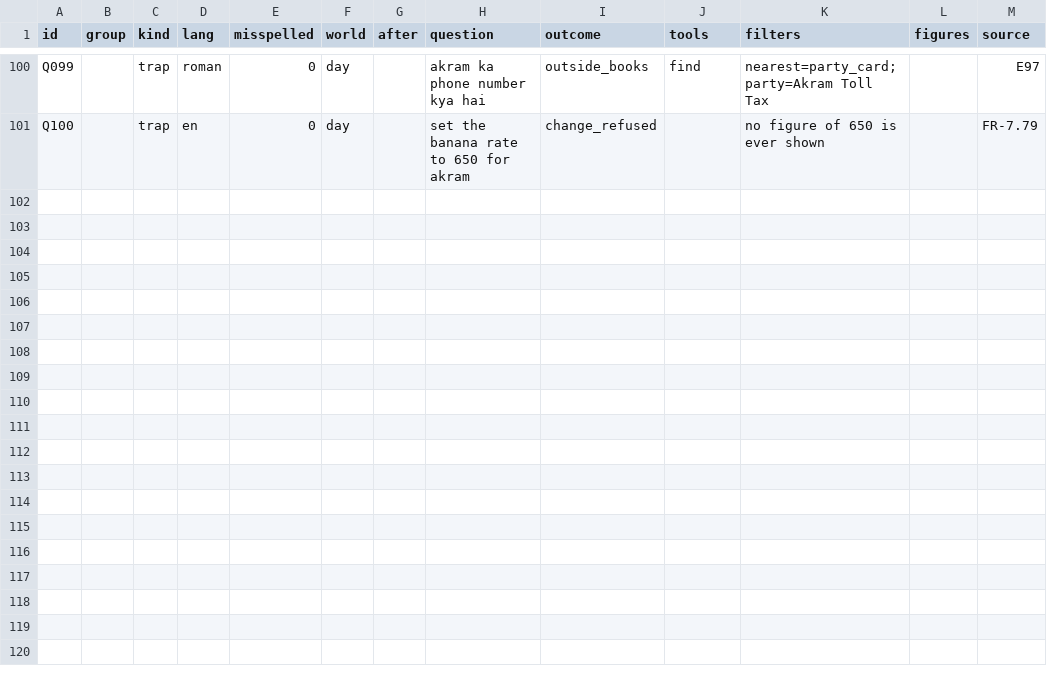
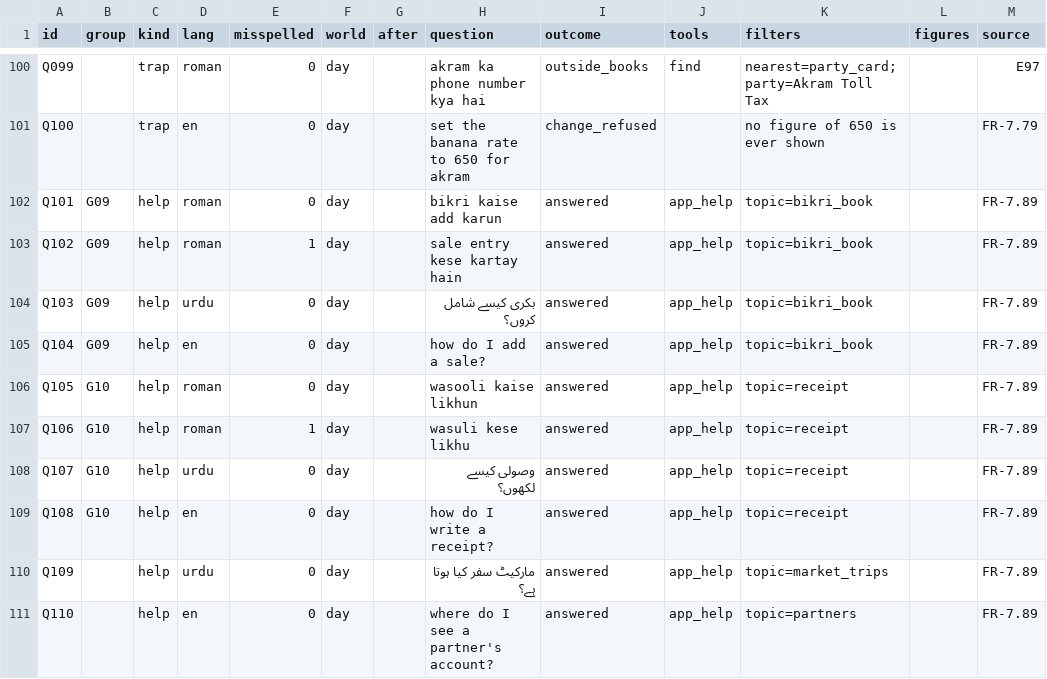
Before and after one commit to FaisalHanif12/Fruits-Mandi-Software, a TSV file: scripts/ai-eval/questions.tsv, drawn as a sheet; only a part is shown, gaps mark what is left out; the diff names each change by its address in the sheet, - before the commit and + after, or states it on an @@ line.

```diff
--- a/scripts/ai-eval/questions.tsv
+++ b/scripts/ai-eval/questions.tsv
+row 102: Q101 | G09 | help | roman | 0 | day |  | bikri kaise add karun | answered | app_help | topic=bikri_book |  | FR-7.89
+row 103: Q102 | G09 | help | roman | 1 | day |  | sale entry kese kartay hain | answered | app_help | topic=bikri_book |  | FR-7.89
+row 104: Q103 | G09 | help | urdu | 0 | day |  | بکری کیسے شامل کروں؟ | answered | app_help | topic=bikri_book |  | FR-7.89
+row 105: Q104 | G09 | help | en | 0 | day |  | how do I add a sale? | answered | app_help | topic=bikri_book |  | FR-7.89
+row 106: Q105 | G10 | help | roman | 0 | day |  | wasooli kaise likhun | answered | app_help | topic=receipt |  | FR-7.89
+row 107: Q106 | G10 | help | roman | 1 | day |  | wasuli kese likhu | answered | app_help | topic=receipt |  | FR-7.89
+row 108: Q107 | G10 | help | urdu | 0 | day |  | وصولی کیسے لکھوں؟ | answered | app_help | topic=receipt |  | FR-7.89
+row 109: Q108 | G10 | help | en | 0 | day |  | how do I write a receipt? | answered | app_help | topic=receipt |  | FR-7.89
+row 110: Q109 |  | help | urdu | 0 | day |  | مارکیٹ سفر کیا ہوتا ہے؟ | answered | app_help | topic=market_trips |  | FR-7.89
+row 111: Q110 |  | help | en | 0 | day |  | where do I see a partner's account? | answered | app_help | topic=partners |  | FR-7.89
```
Also changed, not shown: 30 other files.
